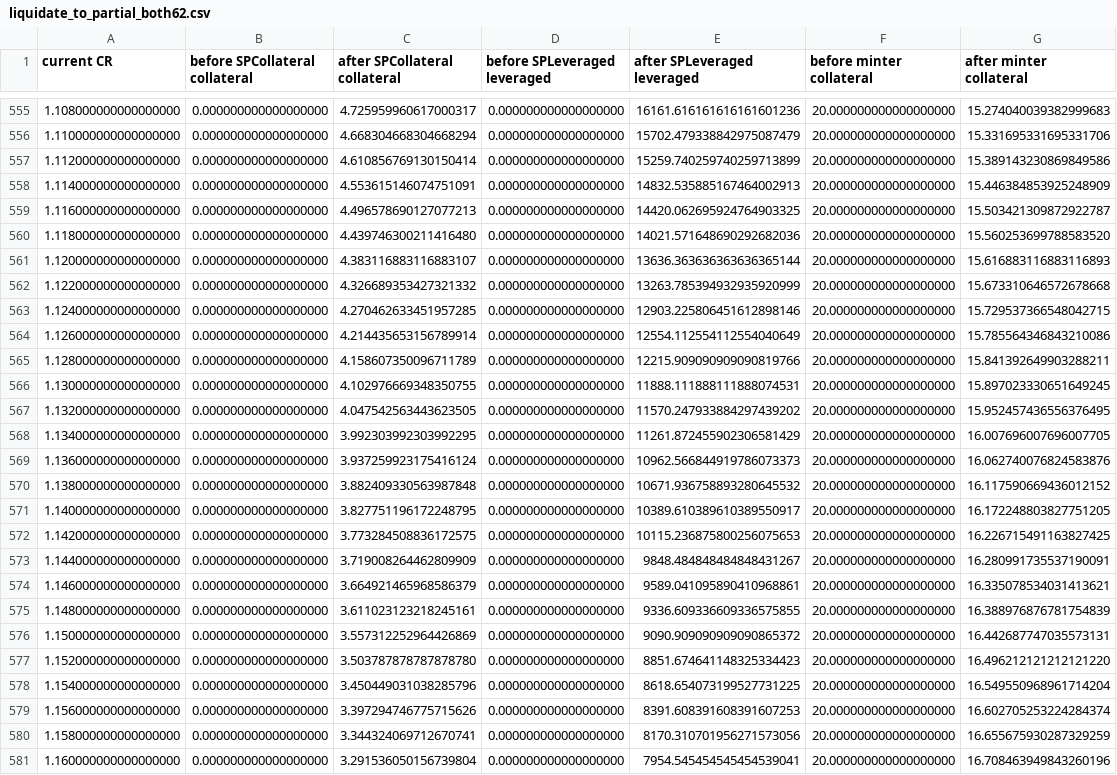
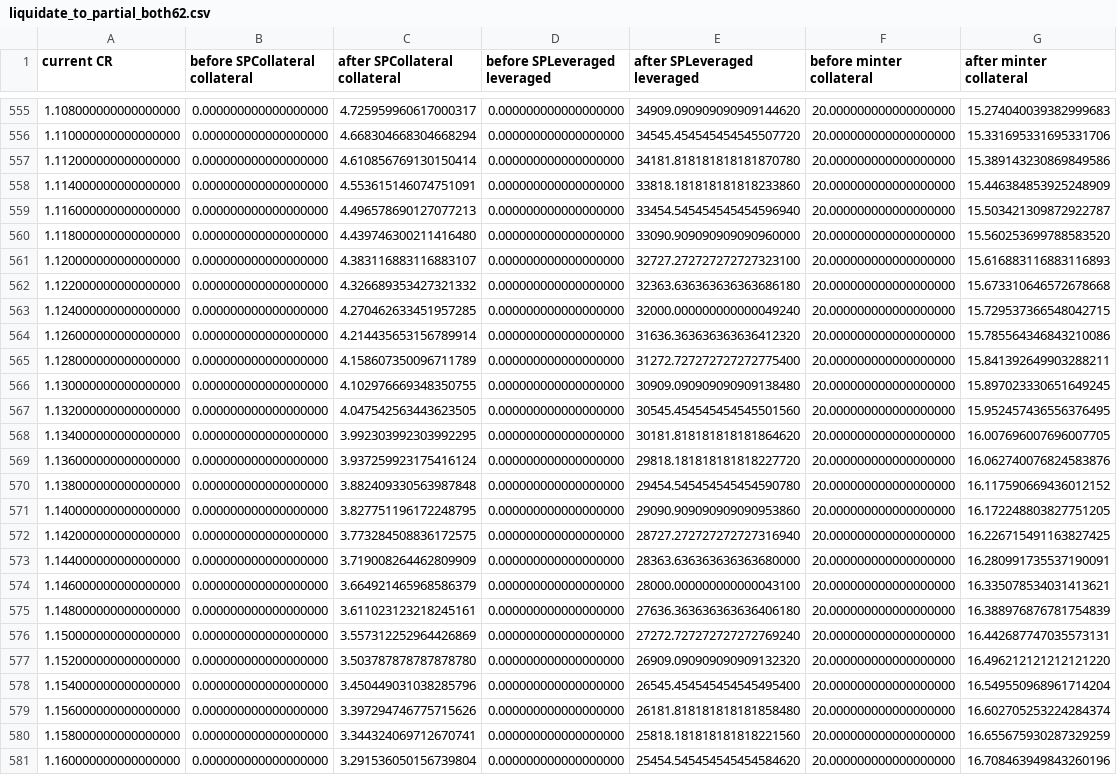
Before and after one commit to baofinance/harbor, a CSV file: results/liquidate_to_partial_both62.csv, drawn as a sheet; only a part is shown, gaps mark what is left out; the diff covers the shown part only; the diff names each change by its address in the sheet, - before the commit and + after, or states it on an @@ line.

```diff
--- a/results/liquidate_to_partial_both62.csv
+++ b/results/liquidate_to_partial_both62.csv
-E555 (after SPLeveraged leveraged): 16161.616161616161601236
+E555 (after SPLeveraged leveraged): 34909.090909090909144620
-E556 (after SPLeveraged leveraged): 15702.479338842975087479
+E556 (after SPLeveraged leveraged): 34545.454545454545507720
-E557 (after SPLeveraged leveraged): 15259.740259740259713899
+E557 (after SPLeveraged leveraged): 34181.818181818181870780
-E558 (after SPLeveraged leveraged): 14832.535885167464002913
+E558 (after SPLeveraged leveraged): 33818.181818181818233860
-E559 (after SPLeveraged leveraged): 14420.062695924764903325
+E559 (after SPLeveraged leveraged): 33454.545454545454596940
-E560 (after SPLeveraged leveraged): 14021.571648690292682036
+E560 (after SPLeveraged leveraged): 33090.909090909090960000
-E561 (after SPLeveraged leveraged): 13636.363636363636365144
+E561 (after SPLeveraged leveraged): 32727.272727272727323100
-E562 (after SPLeveraged leveraged): 13263.785394932935920999
+E562 (after SPLeveraged leveraged): 32363.636363636363686180
-E563 (after SPLeveraged leveraged): 12903.225806451612898146
+E563 (after SPLeveraged leveraged): 32000.000000000000049240
-E564 (after SPLeveraged leveraged): 12554.112554112554040649
+E564 (after SPLeveraged leveraged): 31636.363636363636412320
-E565 (after SPLeveraged leveraged): 12215.909090909090819766
+E565 (after SPLeveraged leveraged): 31272.727272727272775400
-E566 (after SPLeveraged leveraged): 11888.111888111888074531
+E566 (after SPLeveraged leveraged): 30909.090909090909138480
-E567 (after SPLeveraged leveraged): 11570.247933884297439202
+E567 (after SPLeveraged leveraged): 30545.454545454545501560
-E568 (after SPLeveraged leveraged): 11261.872455902306581429
+E568 (after SPLeveraged leveraged): 30181.818181818181864620
-E569 (after SPLeveraged leveraged): 10962.566844919786073373
+E569 (after SPLeveraged leveraged): 29818.181818181818227720
-E570 (after SPLeveraged leveraged): 10671.936758893280645532
+E570 (after SPLeveraged leveraged): 29454.545454545454590780
-E571 (after SPLeveraged leveraged): 10389.610389610389550917
+E571 (after SPLeveraged leveraged): 29090.909090909090953860
-E572 (after SPLeveraged leveraged): 10115.236875800256075653
+E572 (after SPLeveraged leveraged): 28727.272727272727316940
-E573 (after SPLeveraged leveraged): 9848.484848484848431267
+E573 (after SPLeveraged leveraged): 28363.636363636363680000
-E574 (after SPLeveraged leveraged): 9589.041095890410968861
+E574 (after SPLeveraged leveraged): 28000.000000000000043100
-E575 (after SPLeveraged leveraged): 9336.609336609336575855
+E575 (after SPLeveraged leveraged): 27636.363636363636406180
-E576 (after SPLeveraged leveraged): 9090.909090909090865372
+E576 (after SPLeveraged leveraged): 27272.727272727272769240
-E577 (after SPLeveraged leveraged): 8851.674641148325334423
+E577 (after SPLeveraged leveraged): 26909.090909090909132320
-E578 (after SPLeveraged leveraged): 8618.654073199527731225
+E578 (after SPLeveraged leveraged): 26545.454545454545495400
-E579 (after SPLeveraged leveraged): 8391.608391608391607253
+E579 (after SPLeveraged leveraged): 26181.818181818181858480
-E580 (after SPLeveraged leveraged): 8170.310701956271573056
+E580 (after SPLeveraged leveraged): 25818.181818181818221560
-E581 (after SPLeveraged leveraged): 7954.545454545454539041
+E581 (after SPLeveraged leveraged): 25454.545454545454584620
```
Also changed, not shown: 96 edited cells elsewhere in this file, results/liquidate_to_all_both.csv, results/liquidate_to_partial_both26.csv, 16 other files.
